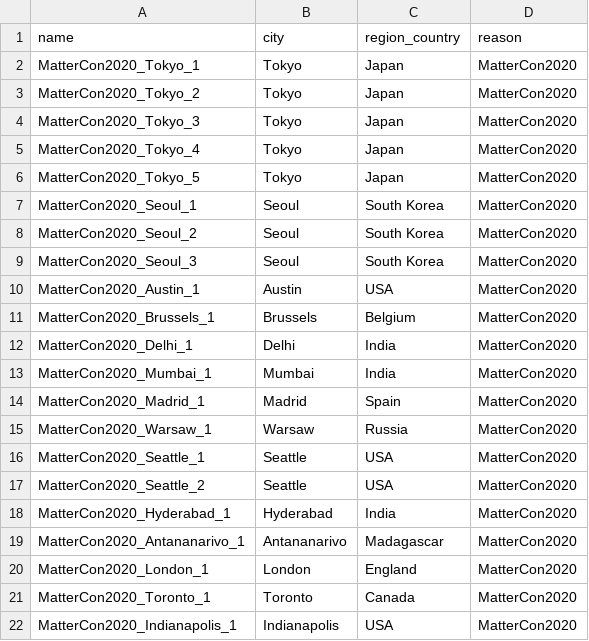
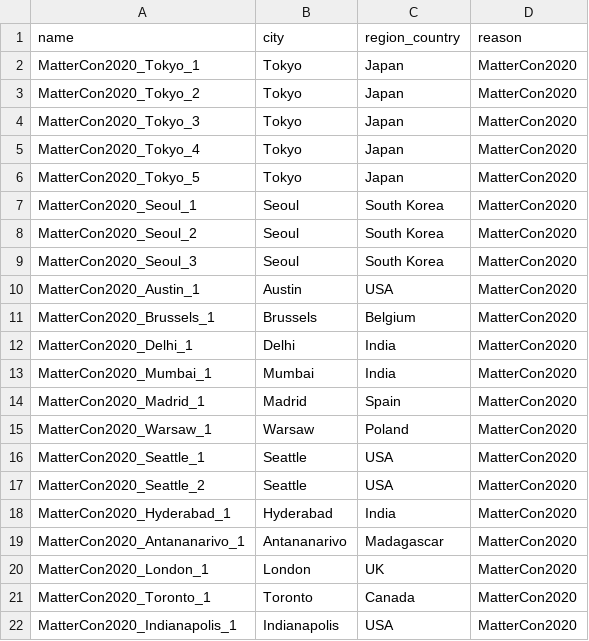
Before and after one commit to mattermost/mattermost-data-warehouse, a CSV file: transform/snowflake-dbt/data/contributor_map_data.csv, drawn as a sheet.

Commit message:
update seed data

```diff
--- a/transform/snowflake-dbt/data/contributor_map_data.csv
+++ b/transform/snowflake-dbt/data/contributor_map_data.csv
@@ -14,3 +14,3 @@ MatterCon2020_Mumbai_1,Mumbai,India,MatterCon2020
 MatterCon2020_Madrid_1,Madrid,Spain,MatterCon2020
-MatterCon2020_Warsaw_1,Warsaw,Russia,MatterCon2020
+MatterCon2020_Warsaw_1,Warsaw,Poland,MatterCon2020
 MatterCon2020_Seattle_1,Seattle,USA,MatterCon2020
@@ -19,3 +19,3 @@ MatterCon2020_Hyderabad_1,Hyderabad,India,MatterCon2020
 MatterCon2020_Antananarivo_1,Antananarivo,Madagascar,MatterCon2020
-MatterCon2020_London_1,London,England,MatterCon2020
+MatterCon2020_London_1,London,UK,MatterCon2020
 MatterCon2020_Toronto_1,Toronto,Canada,MatterCon2020
```
